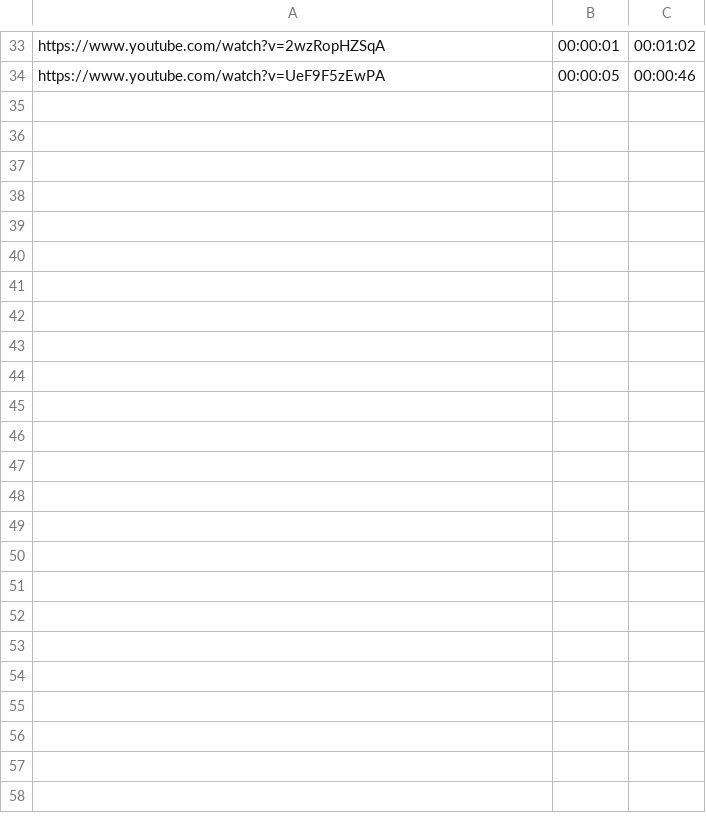
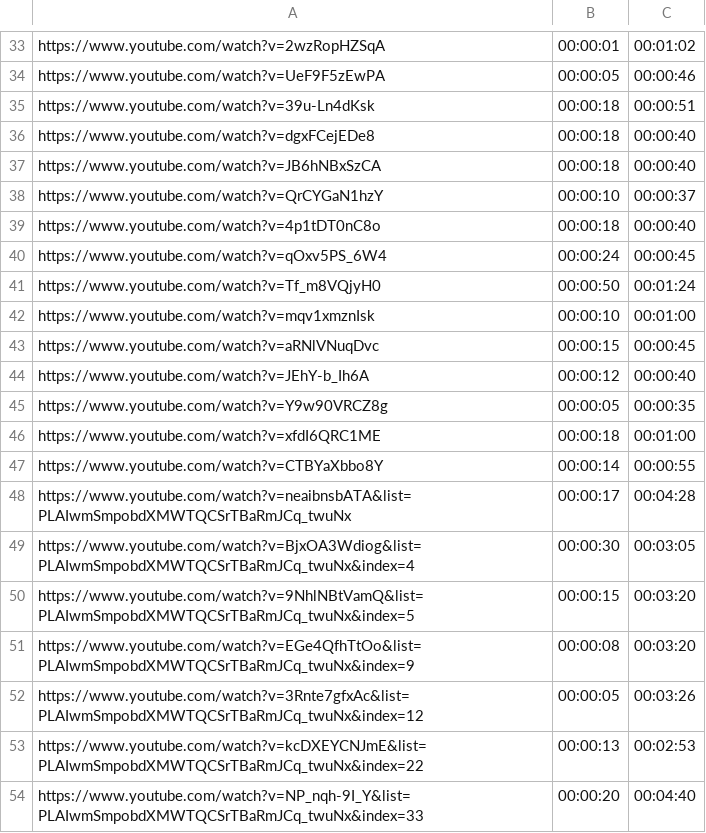
Before and after one commit to azeezabdikarim/DanceToMusic, a CSV file: data/youtube_links/youtube_links.csv, drawn as a sheet; only a part is shown, gaps mark what is left out; the diff covers the shown part only.

Commit message:
increased the size fo the training set by adding more youtube clips

```diff
--- a/data/youtube_links/youtube_links.csv
+++ b/data/youtube_links/youtube_links.csv
@@ -34 +34,21 @@ https://www.youtube.com/watch?v=2wzRopHZSqA,00:00:01,00:01:02
 https://www.youtube.com/watch?v=UeF9F5zEwPA,00:00:05,00:00:46
+https://www.youtube.com/watch?v=39u-Ln4dKsk,00:00:18,00:00:51
+https://www.youtube.com/watch?v=dgxFCejEDe8,00:00:18,00:00:40
+https://www.youtube.com/watch?v=JB6hNBxSzCA,00:00:18,00:00:40
+https://www.youtube.com/watch?v=QrCYGaN1hzY,00:00:10,00:00:37
+https://www.youtube.com/watch?v=4p1tDT0nC8o,00:00:18,00:00:40
+https://www.youtube.com/watch?v=qOxv5PS_6W4,00:00:24,00:00:45
+https://www.youtube.com/watch?v=Tf_m8VQjyH0,00:00:50,00:01:24
+https://www.youtube.com/watch?v=mqv1xmznIsk,00:00:10,00:01:00
+https://www.youtube.com/watch?v=aRNlVNuqDvc,00:00:15,00:00:45
+https://www.youtube.com/watch?v=JEhY-b_Ih6A,00:00:12,00:00:40
+https://www.youtube.com/watch?v=Y9w90VRCZ8g,00:00:05,00:00:35
+https://www.youtube.com/watch?v=xfdI6QRC1ME,00:00:18,00:01:00
+https://www.youtube.com/watch?v=CTBYaXbbo8Y,00:00:14,00:00:55
+https://www.youtube.com/watch?v=neaibnsbATA&list=PLAIwmSmpobdXMWTQCSrTBaRmJCq_twuNx,00:00:17,00:04:28
+https://www.youtube.com/watch?v=BjxOA3Wdiog&list=PLAIwmSmpobdXMWTQCSrTBaRmJCq_twuNx&index=4,00:00:30,00:03:05
+https://www.youtube.com/watch?v=9NhlNBtVamQ&list=PLAIwmSmpobdXMWTQCSrTBaRmJCq_twuNx&index=5,00:00:15,00:03:20
+https://www.youtube.com/watch?v=EGe4QfhTtOo&list=PLAIwmSmpobdXMWTQCSrTBaRmJCq_twuNx&index=9,00:00:08,00:03:20
+https://www.youtube.com/watch?v=3Rnte7gfxAc&list=PLAIwmSmpobdXMWTQCSrTBaRmJCq_twuNx&index=12,00:00:05,00:03:26
+https://www.youtube.com/watch?v=kcDXEYCNJmE&list=PLAIwmSmpobdXMWTQCSrTBaRmJCq_twuNx&index=22,00:00:13,00:02:53
+https://www.youtube.com/watch?v=NP_nqh-9I_Y&list=PLAIwmSmpobdXMWTQCSrTBaRmJCq_twuNx&index=33,00:00:20,00:04:40
```
Also changed, not shown: 15 added rows elsewhere in this file, 1 other file.
